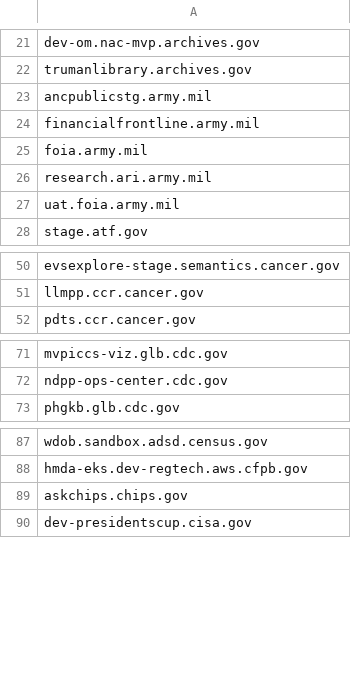
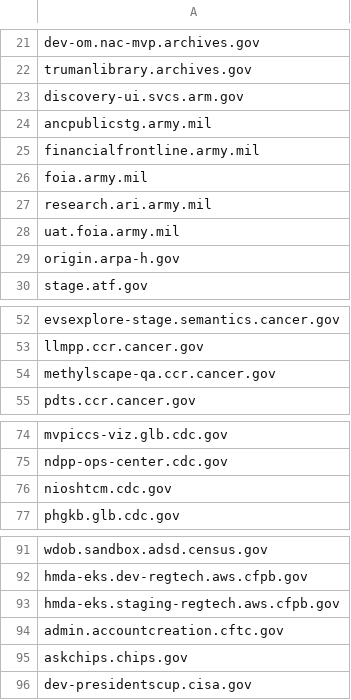
Before and after one commit to GSA/site-scanning-analysis, a CSV file: reports/missing-target-url-in-snapshot.csv, drawn as a sheet; only a part is shown, gaps mark what is left out; the diff covers the shown part only.

```diff
--- a/reports/missing-target-url-in-snapshot.csv
+++ b/reports/missing-target-url-in-snapshot.csv
@@ -22,2 +22,3 @@ dev-om.nac-mvp.archives.gov
 trumanlibrary.archives.gov
+discovery-ui.svcs.arm.gov
 ancpublicstg.army.mil
@@ -27,2 +28,3 @@ research.ari.army.mil
 uat.foia.army.mil
+origin.arpa-h.gov
 stage.atf.gov
@@ -51,2 +53,3 @@ evsexplore-stage.semantics.cancer.gov
 llmpp.ccr.cancer.gov
+methylscape-qa.ccr.cancer.gov
 pdts.ccr.cancer.gov
@@ -72,2 +75,3 @@ mvpiccs-viz.glb.cdc.gov
 ndpp-ops-center.cdc.gov
+nioshtcm.cdc.gov
 phgkb.glb.cdc.gov
@@ -88,2 +92,4 @@ wdob.sandbox.adsd.census.gov
 hmda-eks.dev-regtech.aws.cfpb.gov
+hmda-eks.staging-regtech.aws.cfpb.gov
+admin.accountcreation.cftc.gov
 askchips.chips.gov
```
Also changed, not shown: 5 added rows elsewhere in this file.
